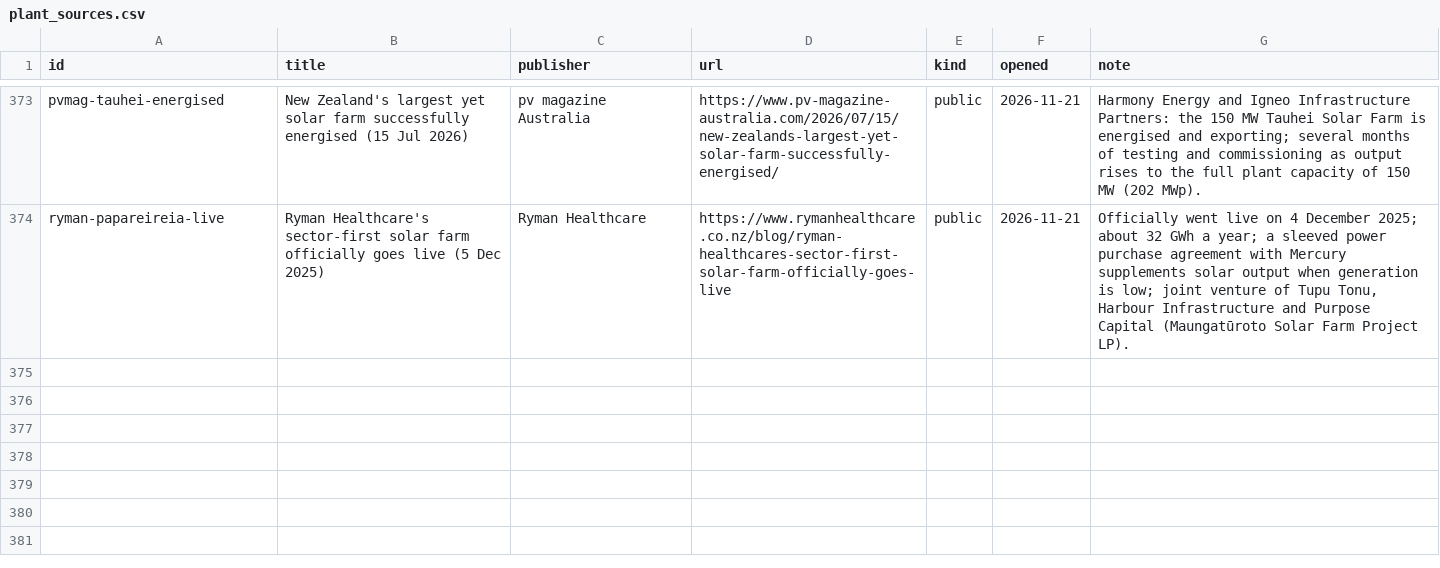
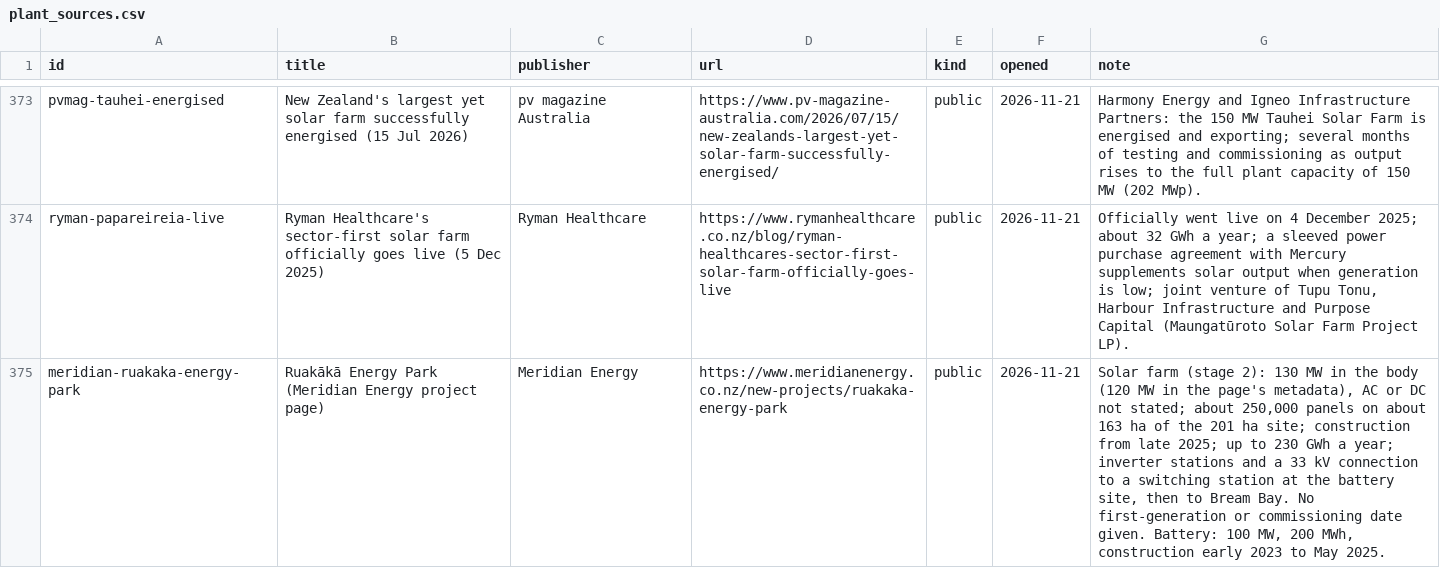
Before and after one commit to elenz-nz/elenz, a CSV file: facilities/plant_sources.csv, drawn as a sheet; only a part is shown, gaps mark what is left out; the diff names each change by its address in the sheet, - before the commit and + after, or states it on an @@ line.

```diff
--- a/facilities/plant_sources.csv
+++ b/facilities/plant_sources.csv
+row 375: meridian-ruakaka-energy-park | Ruakākā Energy Park (Meridian Energy project page) | Meridian Energy | https://www.meridianenergy.co.nz/new-projects/ruakaka-energy-park | public | 2026-11-21 | Solar farm (stage 2): 130 MW in the body (120 MW in the page's metadata), AC or DC not stated; about 250,000 panels on about 163 ha of the 201 ha site; construction from late 2025; up to 230 GWh a year; inverter stations and a 33 kV connection to a switching station at the battery site, then to Bream Bay. No first-generation or commissioning date given. Battery: 100 MW, 200 MWh, construction early 2023 to May 2025.
```
Also changed, not shown: facilities/plant_images.csv, 23 other files.
